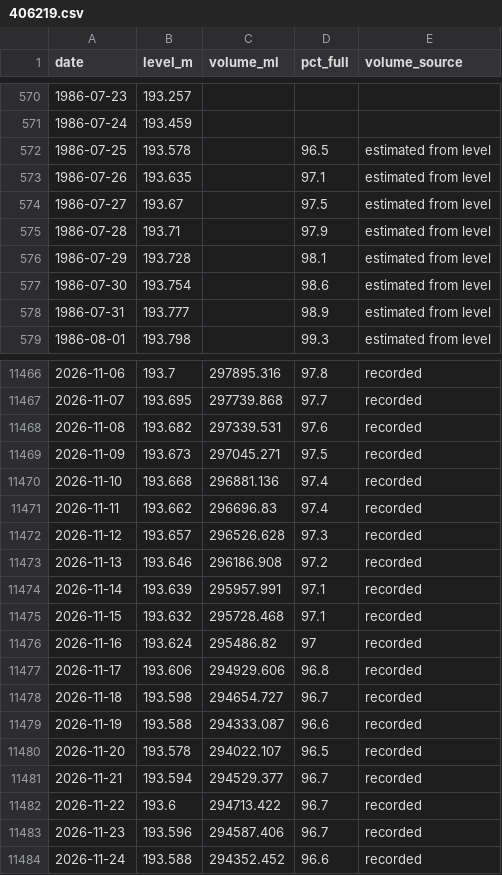
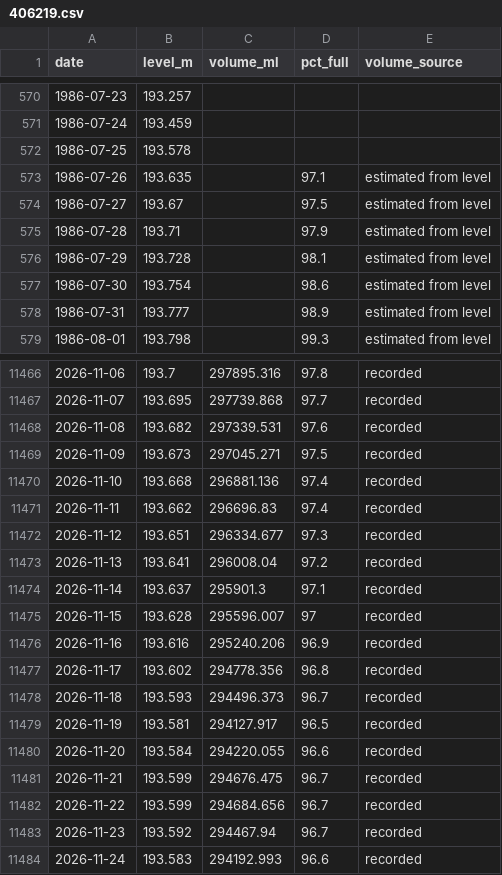
Before and after one commit to JLA92-bit/joshmakesgames-site, a CSV file: river-watch/data/storage/406219.csv, drawn as a sheet; only a part is shown, gaps mark what is left out; the diff covers the shown part only.

```diff
--- a/river-watch/data/storage/406219.csv
+++ b/river-watch/data/storage/406219.csv
@@ -571,3 +571,3 @@ date,level_m,volume_ml,pct_full,volume_source
 1986-07-24,193.459,,,
-1986-07-25,193.578,,96.5,estimated from level
+1986-07-25,193.578,,,
 1986-07-26,193.635,,97.1,estimated from level
@@ -11471,14 +11471,14 @@ date,level_m,volume_ml,pct_full,volume_source
 2026-11-11,193.662,296696.83,97.4,recorded
-2026-11-12,193.657,296526.628,97.3,recorded
-2026-11-13,193.646,296186.908,97.2,recorded
-2026-11-14,193.639,295957.991,97.1,recorded
-2026-11-15,193.632,295728.468,97.1,recorded
-2026-11-16,193.624,295486.82,97,recorded
-2026-11-17,193.606,294929.606,96.8,recorded
-2026-11-18,193.598,294654.727,96.7,recorded
-2026-11-19,193.588,294333.087,96.6,recorded
-2026-11-20,193.578,294022.107,96.5,recorded
-2026-11-21,193.594,294529.377,96.7,recorded
-2026-11-22,193.6,294713.422,96.7,recorded
-2026-11-23,193.596,294587.406,96.7,recorded
-2026-11-24,193.588,294352.452,96.6,recorded
+2026-11-12,193.651,296334.677,97.3,recorded
+2026-11-13,193.641,296008.04,97.2,recorded
+2026-11-14,193.637,295901.3,97.1,recorded
+2026-11-15,193.628,295596.007,97,recorded
+2026-11-16,193.616,295240.206,96.9,recorded
+2026-11-17,193.602,294778.356,96.8,recorded
+2026-11-18,193.593,294496.373,96.7,recorded
+2026-11-19,193.581,294127.917,96.5,recorded
+2026-11-20,193.584,294220.055,96.6,recorded
+2026-11-21,193.599,294676.475,96.7,recorded
+2026-11-22,193.599,294684.656,96.7,recorded
+2026-11-23,193.592,294467.94,96.7,recorded
+2026-11-24,193.583,294192.993,96.6,recorded
```
Also changed, not shown: 11 edited cells elsewhere in this file, river-watch/data/rain/forecasts/2026-11.csv, 9 other files.
